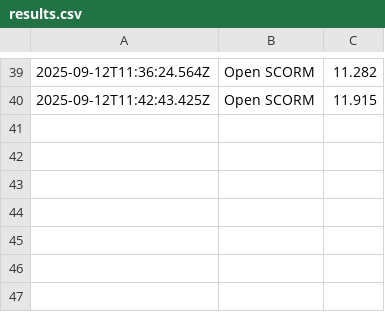
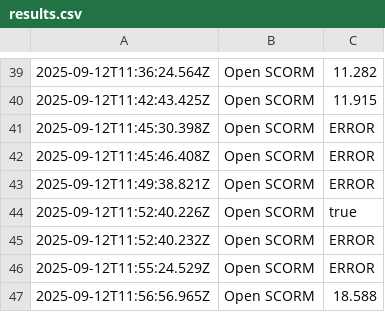
Before and after one commit to ViggoBeck/Webdriver-Area9, a CSV file: src/results.csv, drawn as a sheet; only a part is shown, gaps mark what is left out.

```diff
--- a/src/results.csv
+++ b/src/results.csv
@@ -40 +40,8 @@
 2025-09-12T11:42:43.425Z,Open SCORM,11.915
+2025-09-12T11:45:30.398Z,Open SCORM,ERROR
+2025-09-12T11:45:46.408Z,Open SCORM,ERROR
+2025-09-12T11:49:38.821Z,Open SCORM,ERROR
+2025-09-12T11:52:40.226Z,Open SCORM,true
+2025-09-12T11:52:40.232Z,Open SCORM,ERROR
+2025-09-12T11:55:24.529Z,Open SCORM,ERROR
+2025-09-12T11:56:56.965Z,Open SCORM,18.588
```
Also changed, not shown: results.csv, 28 other files.
